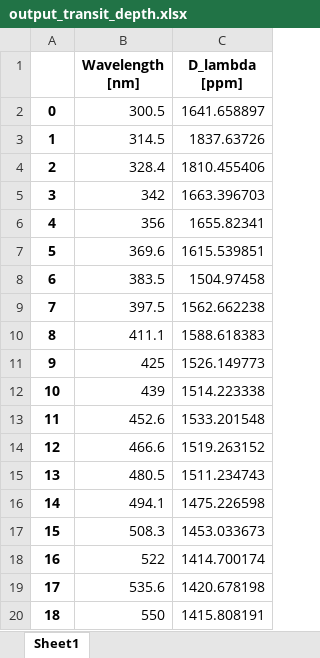
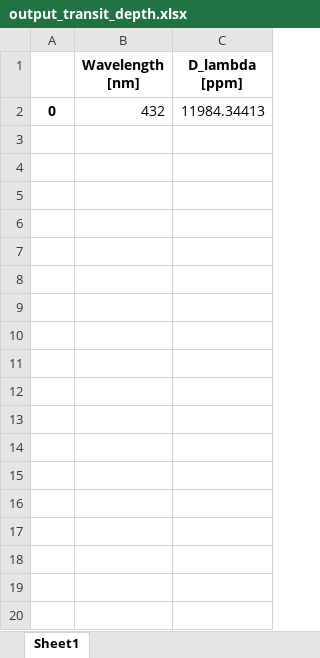
Before and after one commit to ViktorSumida/ECLIPSE-X-lambda, an Excel workbook: output_transit_depth.xlsx, sheet Sheet1, drawn as a sheet; only a part is shown; values as stored, in another font and other column widths than the file's, no borders; the diff covers the shown part only; the diff names each change by its address in the sheet, - before the commit and + after, or states it on an @@ line.

```diff
--- a/output_transit_depth.xlsx (sheet Sheet1)
+++ b/output_transit_depth.xlsx (sheet Sheet1)
-B2 (Wavelength [nm]): 300.5
+B2 (Wavelength [nm]): 432
-C2 (D_lambda [ppm]): 1641.658897
+C2 (D_lambda [ppm]): 11984.34413
-row 3: 1 | 314.5 | 1837.63726
-row 4: 2 | 328.4 | 1810.455406
-row 5: 3 | 342 | 1663.396703
-row 6: 4 | 356 | 1655.82341
-row 7: 5 | 369.6 | 1615.539851
-row 8: 6 | 383.5 | 1504.97458
-row 9: 7 | 397.5 | 1562.662238
-row 10: 8 | 411.1 | 1588.618383
-row 11: 9 | 425 | 1526.149773
-row 12: 10 | 439 | 1514.223338
-row 13: 11 | 452.6 | 1533.201548
-row 14: 12 | 466.6 | 1519.263152
-row 15: 13 | 480.5 | 1511.234743
-row 16: 14 | 494.1 | 1475.226598
-row 17: 15 | 508.3 | 1453.033673
-row 18: 16 | 522 | 1414.700174
-row 19: 17 | 535.6 | 1420.678198
-row 20: 18 | 550 | 1415.808191
```
Also changed, not shown: 45 removed rows elsewhere in this sheet, ExoCTK_results.xlsx, Exoplanets/WASP74b/Conversão lat.xlsx, 26 other files.
